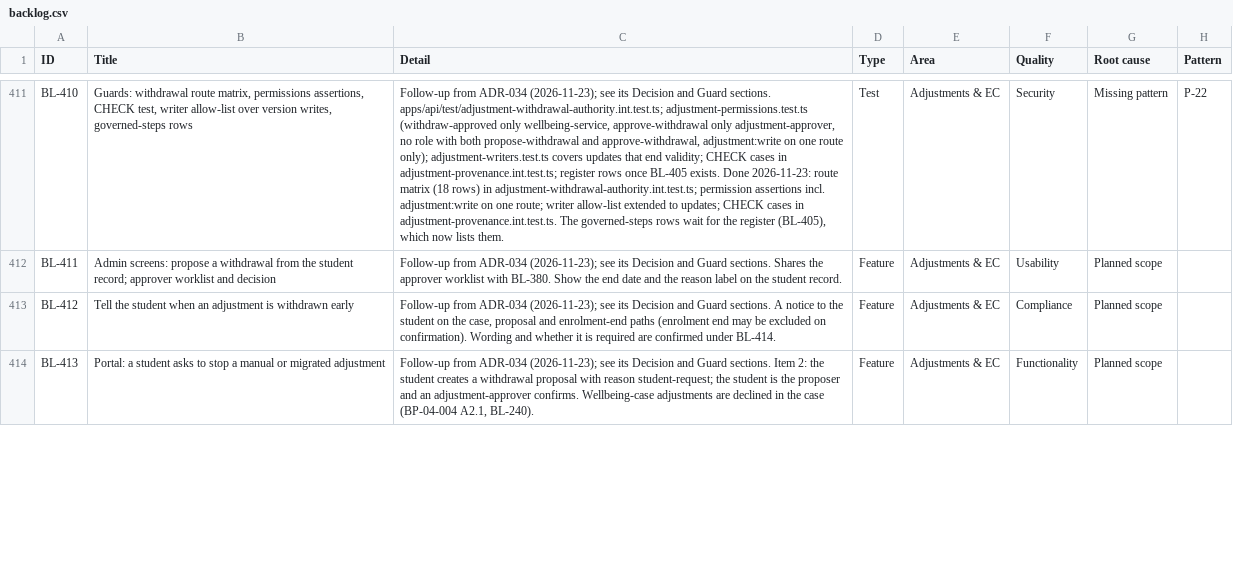
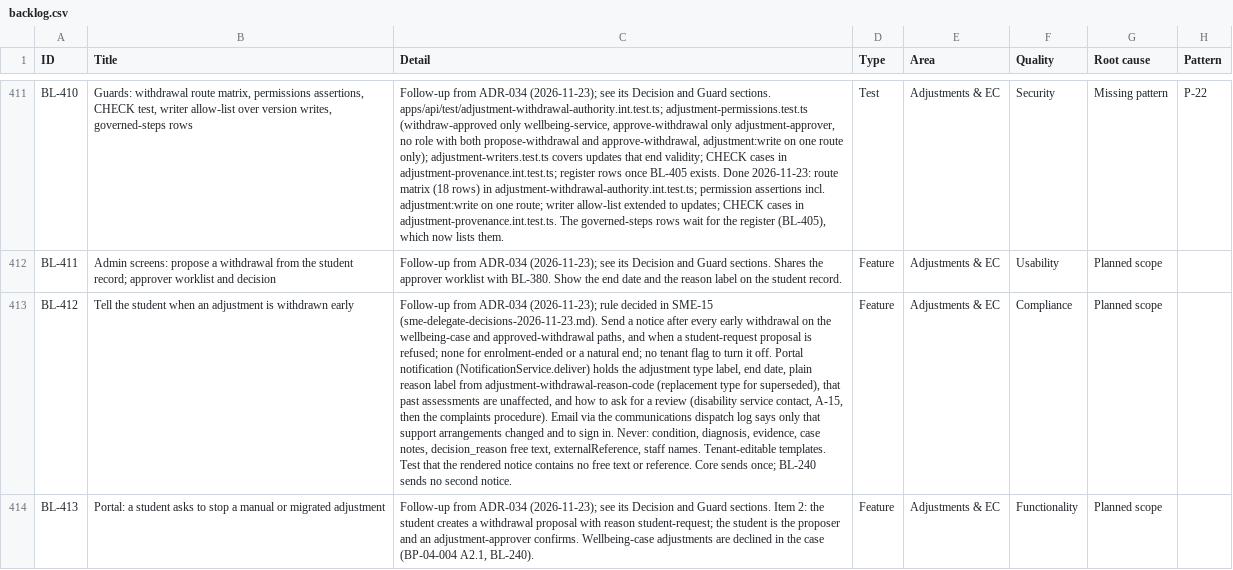
Before and after one commit to RevelationCore/Revelation-SRS, a CSV file: docs/product/backlog.csv, drawn as a sheet; only a part is shown, gaps mark what is left out; the diff covers the shown part only; the diff names each change by its address in the sheet, - before the commit and + after, or states it on an @@ line.

```diff
--- a/docs/product/backlog.csv
+++ b/docs/product/backlog.csv
-C413 (Detail): …ADR-034 (2026-11-23); see its Decision and Guard sections. A notice to the student on the case, proposal and enrolment-end paths (enrolment end may be excluded on confirmation). Wording and whether it is required are confirmed under BL-414.
+C413 (Detail): …ADR-034 (2026-11-23); rule decided in SME-15 (sme-delegate-decisions-2026-11-23.md). Send a notice after every early withdrawal on the wellbeing-case and approved-withdrawal paths, and when a student-request proposal is refused; none for enrolment-ended or a natural end; no tenant flag to turn it off. Portal notification (NotificationService.deliver) holds the adjustment type label, end date, plain reason label from adjustment-withdrawal-reason-code (replacement type for superseded), that past assessments are unaffected, and how to ask for a review (disability service contact, A-15, then the complaints procedure). Email via the communications dispatch log says only that support arrangements changed and to sign in. Never: condition, diagnosis, evidence, case notes, decision_reason free text, externalReference, staff names. Tenant-editable templates. Test that the rendered notice contains no free text or reference. Core sends once; BL-240 sends no second notice.
```
Also changed, not shown: 2 added rows and 7 edited cells elsewhere in this file, 3 other files.
